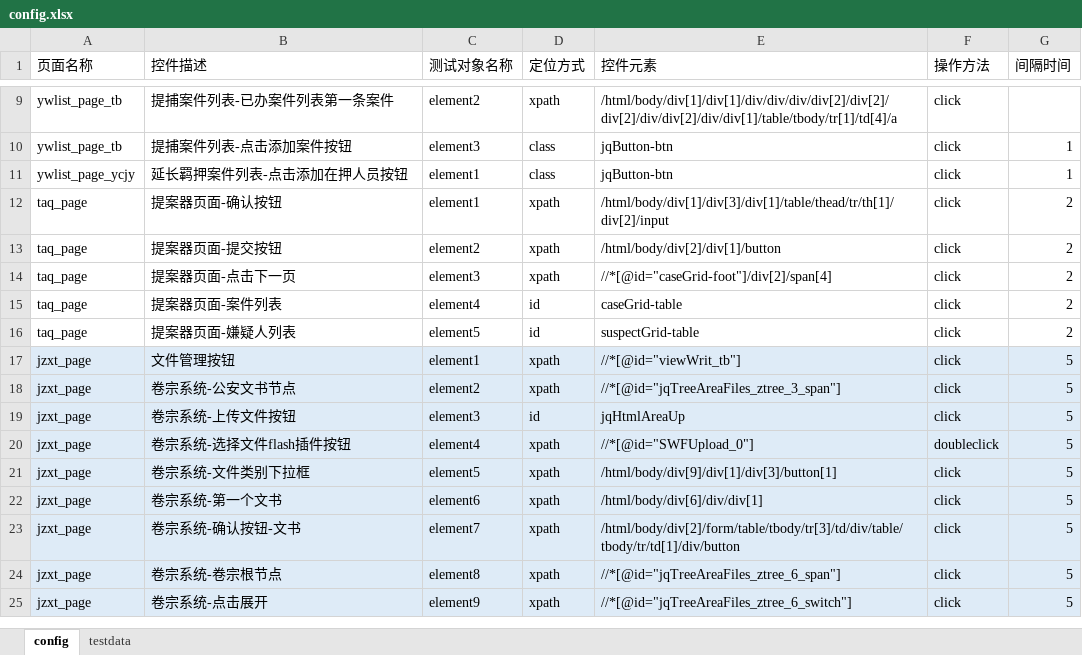
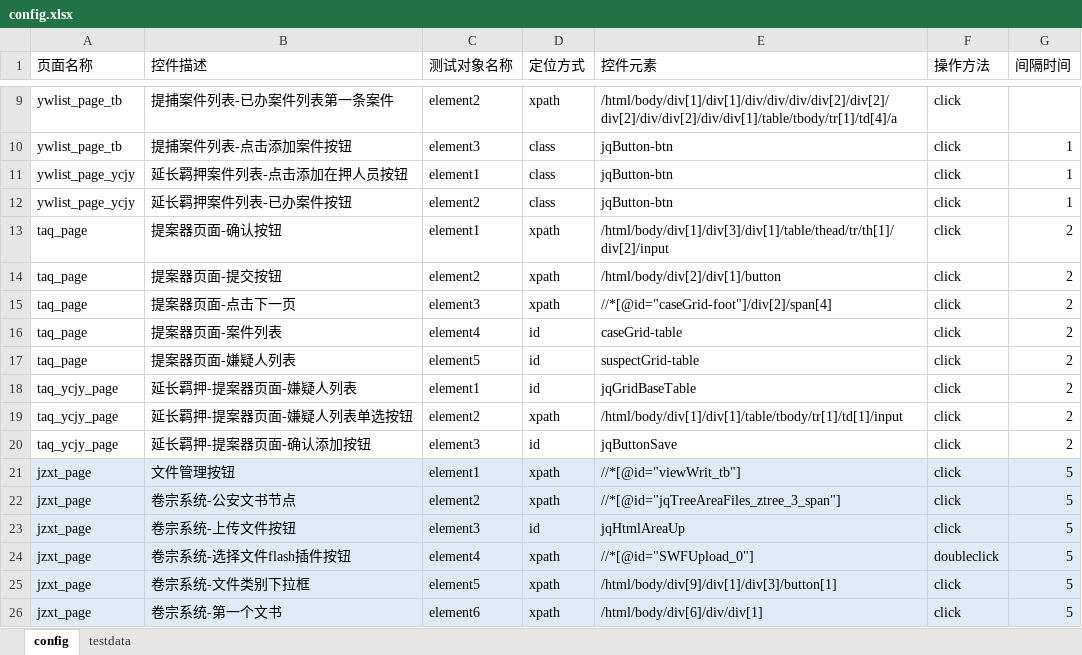
Before and after one commit to phoebe-chh/test, an Excel workbook: config/config.xlsx, sheet config, drawn as a sheet; only a part is shown, gaps mark what is left out; the shorter side is filled out with more unchanged rows; values as stored, in another font and other column widths than the file's, no borders; the diff names each change by its address in the sheet, - before the commit and + after, or states it on an @@ line.

```diff
--- a/config/config.xlsx (sheet config)
+++ b/config/config.xlsx (sheet config)
+row 12: ywlist_page_ycjy | 延长羁押案件列表-已办案件按钮 | element2 | class | jqButton-btn | click | 1
+row 18: taq_ycjy_page | 延长羁押-提案器页面-嫌疑人列表 | element1 | id | jqGridBaseTable | click | 2
+row 19: taq_ycjy_page | 延长羁押-提案器页面-嫌疑人列表单选按钮 | element2 | xpath | /html/body/div[1]/div[1]/table/tbody/tr[1]/td[1]/input | click | 2
+row 20: taq_ycjy_page | 延长羁押-提案器页面-确认添加按钮 | element3 | id | jqButtonSave | click | 2
```
Also changed, not shown: 4 other files.
